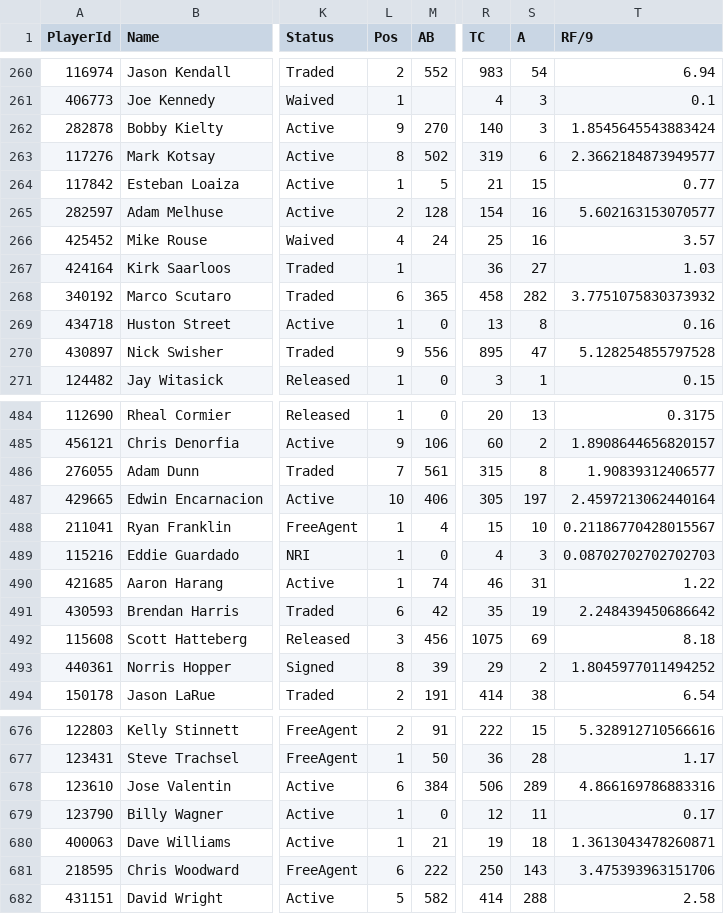
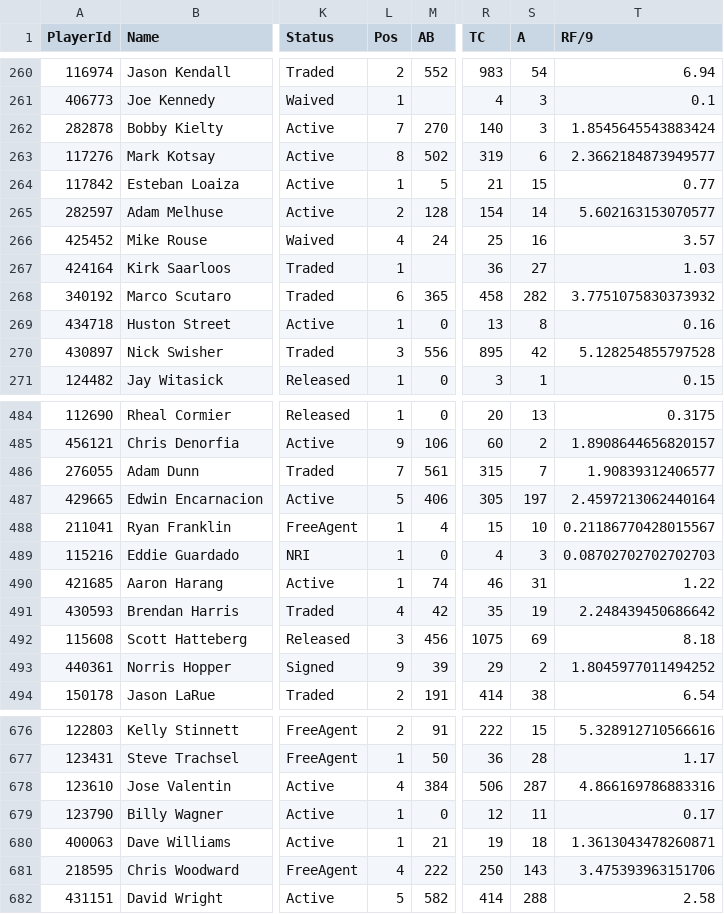
Before and after one commit to CSho27/PowerUp, a CSV file: PowerUp/PowerUp.ElectronUI/Data/data/PlayerStatsComparison.csv, drawn as a sheet; only a part is shown, gaps mark what is left out; the diff covers the shown part only; the diff names each change by its address in the sheet, - before the commit and + after, or states it on an @@ line.

```diff
--- a/PowerUp/PowerUp.ElectronUI/Data/data/PlayerStatsComparison.csv
+++ b/PowerUp/PowerUp.ElectronUI/Data/data/PlayerStatsComparison.csv
-L262 (Pos): 9
+L262 (Pos): 7
-S265 (A): 16
+S265 (A): 14
-L270 (Pos): 9
+L270 (Pos): 3
-S270 (A): 47
+S270 (A): 42
-S486 (A): 8
+S486 (A): 7
-L487 (Pos): 10
+L487 (Pos): 5
-L491 (Pos): 6
+L491 (Pos): 4
-L493 (Pos): 8
+L493 (Pos): 9
-L678 (Pos): 6
+L678 (Pos): 4
-S678 (A): 289
+S678 (A): 287
-L681 (Pos): 6
+L681 (Pos): 4
```
Also changed, not shown: 105 edited cells elsewhere in this file, 4 other files.
